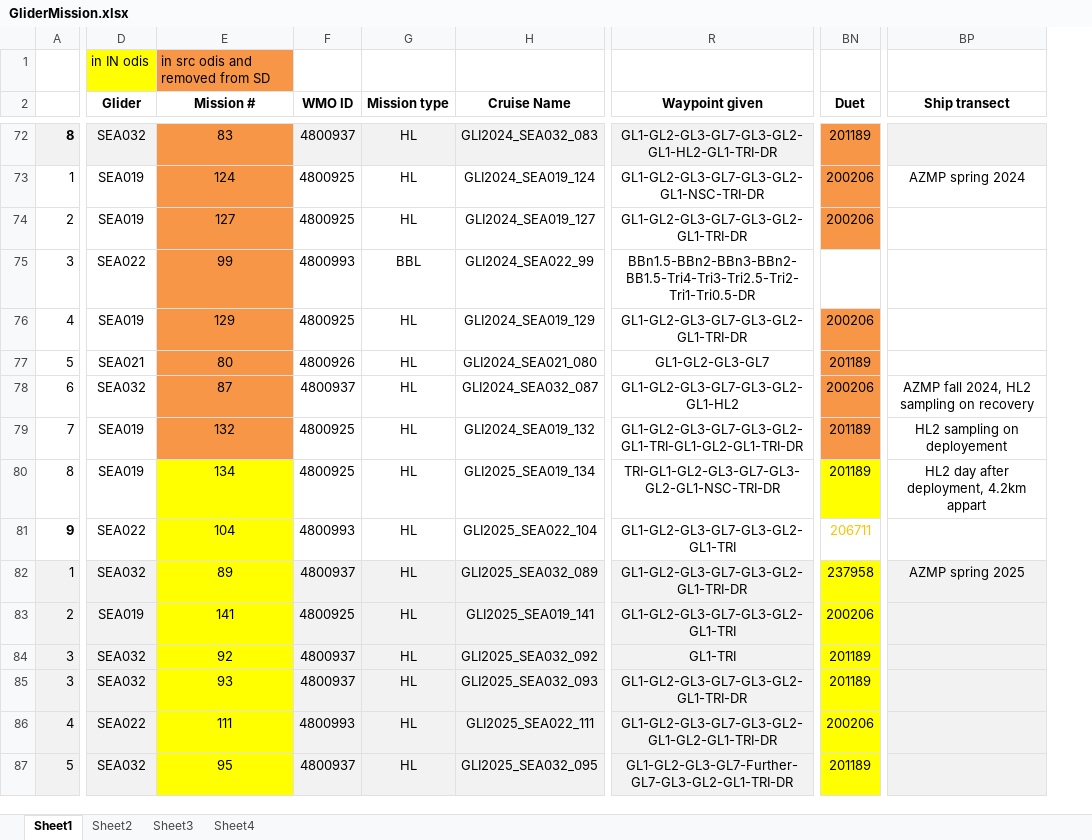
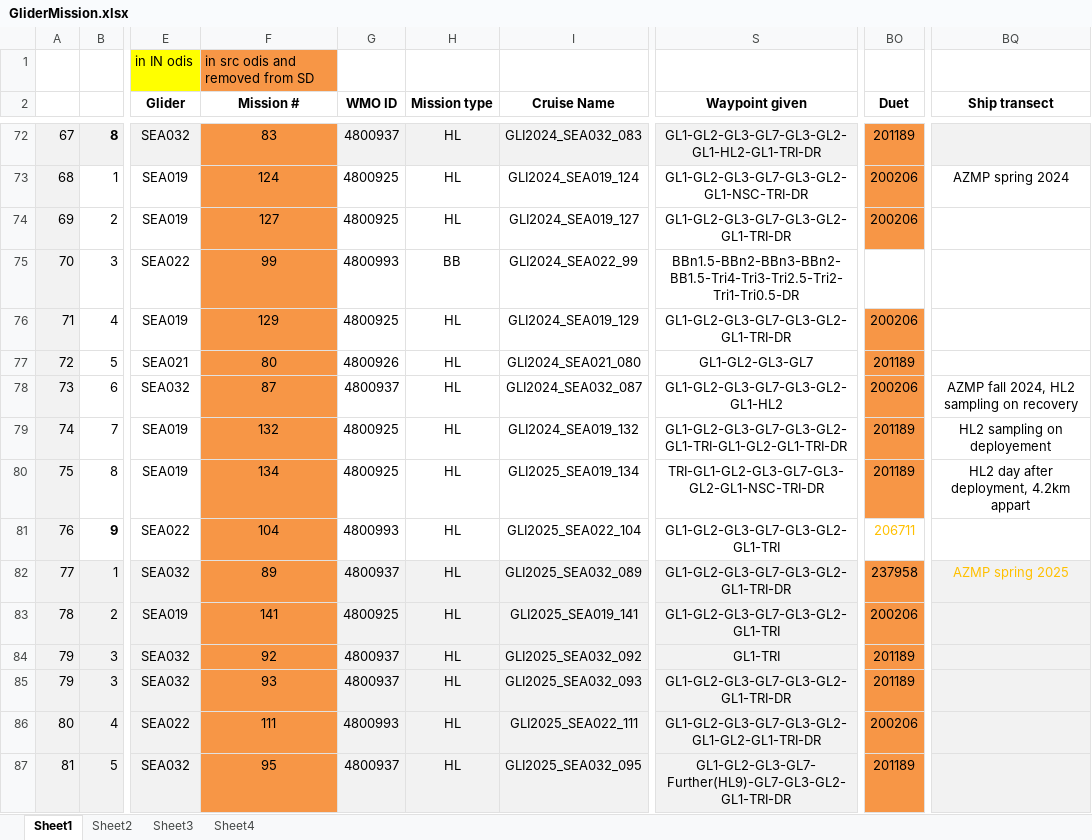
Before and after one commit to DFOglider/pilotingApp, an Excel workbook: GliderMission.xlsx, sheet Sheet1, drawn as a sheet; only a part is shown, gaps mark what is left out; values as stored, in another font and other column widths than the file's, no borders; addresses are those after the commit; the diff covers the shown part only; the diff names each change by its address in the sheet, - before the commit and + after, or states it on an @@ line.

Commit message:
Update GliderMission.xlsx

```diff
--- a/GliderMission.xlsx (sheet Sheet1)
+++ b/GliderMission.xlsx (sheet Sheet1)
+column A, rows 72-87: 67 | 68 | 69 | 70 | 71 | 72 | 73 | 74 | 75 | 76 | 77 | 78 | 79 | 79 | 80 | 81
-H75 (Mission type): BBL
+H75 (Mission type): BB
-F80:F87 fill: #FFFF00
+F80:F87 fill: #F79646
-BO80 fill: #FFFF00
+BO80 fill: #F79646
-BO82:BO87 fill: #FFFF00
+BO82:BO87 fill: #F79646
-BQ82 text colour: black
+BQ82 text colour: #FFC000
-S87 (Waypoint given): GL1-GL2-GL3-GL7-Further-GL7-GL3-GL2-GL1-TRI-DR
+S87 (Waypoint given): GL1-GL2-GL3-GL7-Further(HL9)-GL7-GL3-GL2-GL1-TRI-DR
```
Also changed, not shown: 1 added row, 2 removed rows, 31 edited cells and cell formats elsewhere in this sheet, formulas that keep their value.
